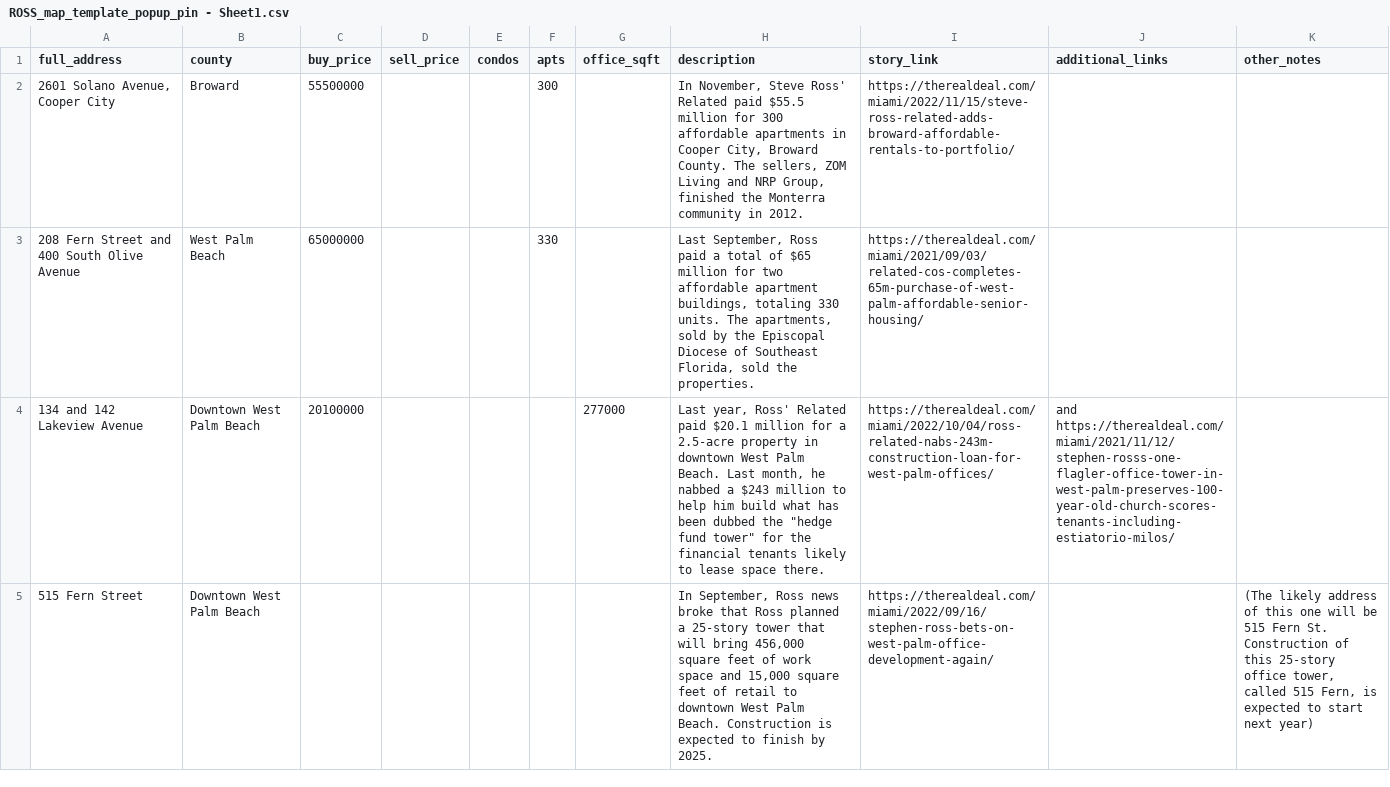
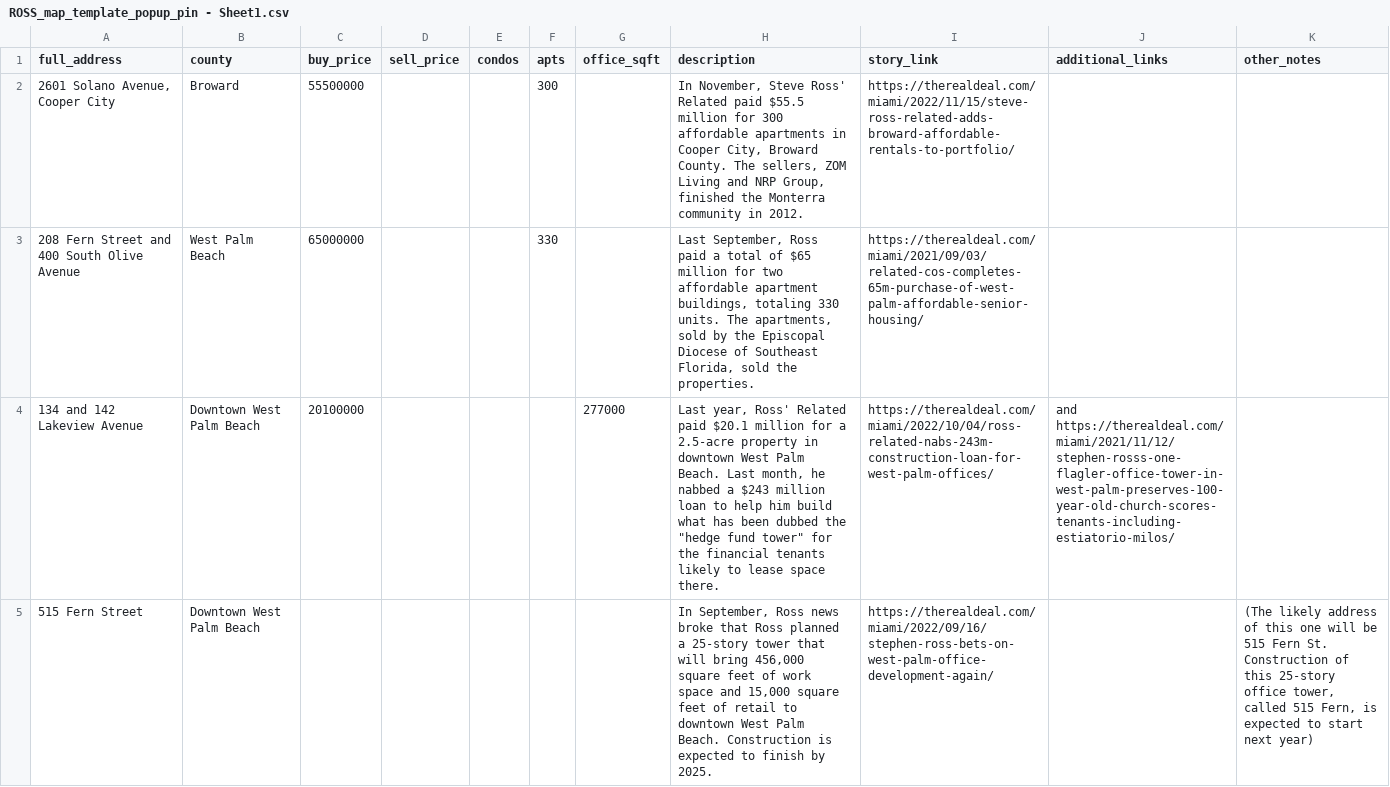
Before and after one commit to trd-digital/trd-news-interactive-maps, a CSV file: Stephen_Ross_Related_SoFla/ROSS_map_template_popup_pin - Sheet1.csv, drawn as a sheet; only a part is shown; the diff covers the shown part only; the diff names each change by its address in the sheet, - before the commit and + after, or states it on an @@ line.

```diff
--- a/Stephen_Ross_Related_SoFla/ROSS_map_template_popup_pin - Sheet1.csv
+++ b/Stephen_Ross_Related_SoFla/ROSS_map_template_popup_pin - Sheet1.csv
-H4 (description): …$243 million to help…
+H4 (description): …$243 million loan to help…
```
Also changed, not shown: 2 edited cells elsewhere in this file, 3 other files.
